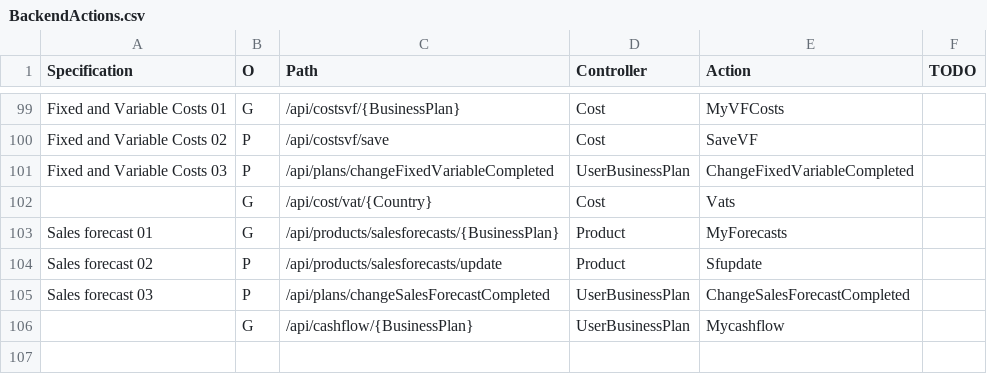
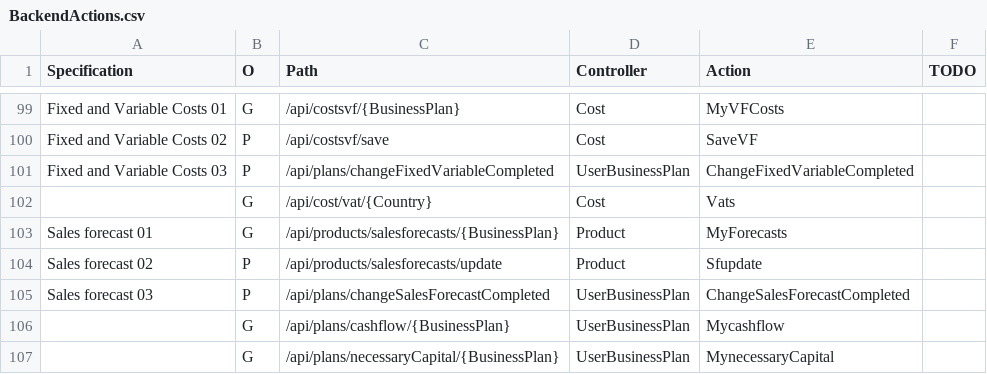
Before and after one commit to KABADATeam/KABADA-API, a CSV file: INFO/BackendActions.csv, drawn as a sheet; only a part is shown, gaps mark what is left out.

```diff
--- a/INFO/BackendActions.csv
+++ b/INFO/BackendActions.csv
@@ -105,2 +105,3 @@ Sales forecast 02;P;/api/products/salesforecasts/update;Product;Sfupdate;
 Sales forecast 03;P;/api/plans/changeSalesForecastCompleted;UserBusinessPlan;ChangeSalesForecastCompleted;
-;G;/api/cashflow/{BusinessPlan};UserBusinessPlan;Mycashflow;
+;G;/api/plans/cashflow/{BusinessPlan};UserBusinessPlan;Mycashflow;
+;G;/api/plans/necessaryCapital/{BusinessPlan};UserBusinessPlan;MynecessaryCapital;
```
Also changed, not shown: 5 other files.
